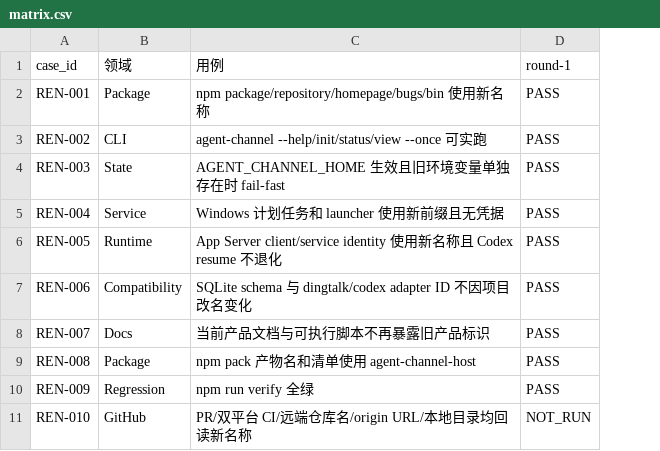
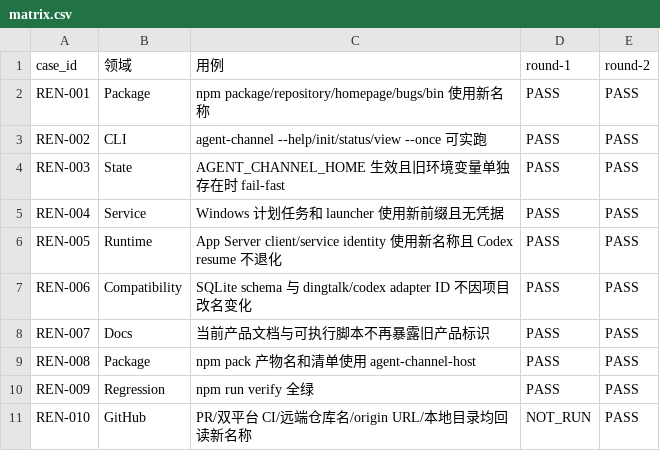
Before and after one commit to HiQ-AI/agent-channel-host, a CSV file: docs/acceptance/agent-channel-host-rename/matrix.csv, drawn as a sheet; the diff names each change by its address in the sheet, - before the commit and + after, or states it on an @@ line.

Commit message:
docs: 记录 agent-channel-host 改名回查

```diff
--- a/docs/acceptance/agent-channel-host-rename/matrix.csv
+++ b/docs/acceptance/agent-channel-host-rename/matrix.csv
+column E (round-2), rows 2-11: all PASS
```
Also changed, not shown: 2 other files.
